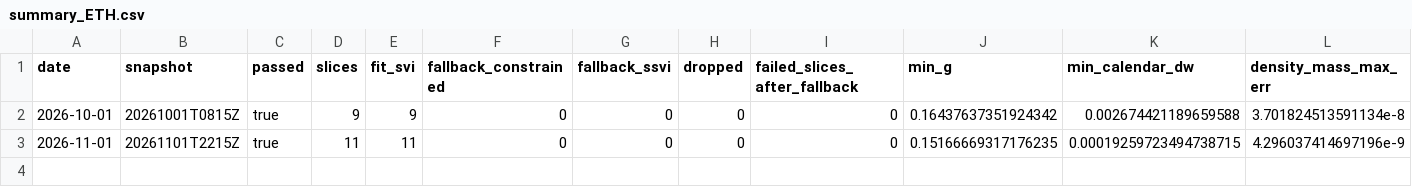
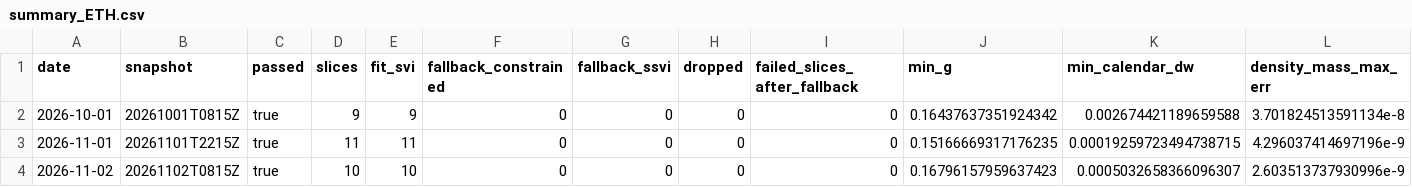
Before and after one commit to avmhdt/vol-surface-modeling, a CSV file: results/arbcheck/summary_ETH.csv, drawn as a sheet; the diff names each change by its address in the sheet, - before the commit and + after, or states it on an @@ line.

Commit message:
Record the M3 exit on the first canonical snapshot

```diff
--- a/results/arbcheck/summary_ETH.csv
+++ b/results/arbcheck/summary_ETH.csv
+row 4: 2026-11-02 | 20261102T0815Z | true | 10 | 10 | 0 | 0 | 0 | 0 | 0.16796157959637423 | 0.0005032658366096307 | 2.603513737930996e-9
```
Also changed, not shown: results/tables/heston_variants_BTC.csv, results/tables/heston_variants_ETH.csv, 30 other files.
